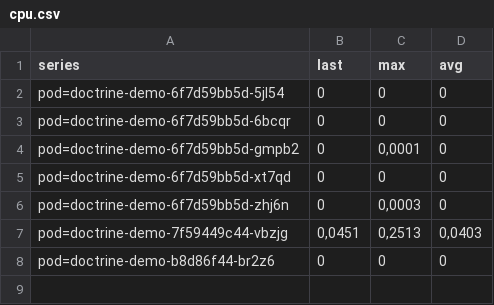
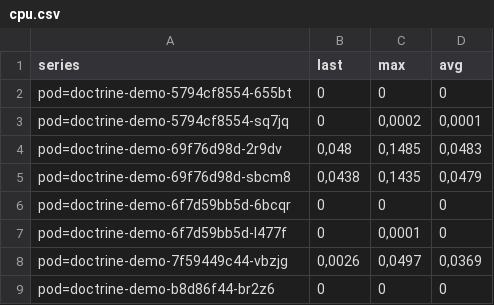
Before and after one commit to flobehejohn/doctrine-demo, a CSV file: audit/demo_audit/cpu.csv, drawn as a sheet.

```diff
--- a/audit/demo_audit/cpu.csv
+++ b/audit/demo_audit/cpu.csv
@@ -1,8 +1,9 @@
 "series","last","max","avg"
-"pod=doctrine-demo-6f7d59bb5d-5jl54","0","0","0"
+"pod=doctrine-demo-5794cf8554-655bt","0","0","0"
+"pod=doctrine-demo-5794cf8554-sq7jq","0","0,0002","0,0001"
+"pod=doctrine-demo-69f76d98d-2r9dv","0,048","0,1485","0,0483"
+"pod=doctrine-demo-69f76d98d-sbcm8","0,0438","0,1435","0,0479"
 "pod=doctrine-demo-6f7d59bb5d-6bcqr","0","0","0"
-"pod=doctrine-demo-6f7d59bb5d-gmpb2","0","0,0001","0"
-"pod=doctrine-demo-6f7d59bb5d-xt7qd","0","0","0"
-"pod=doctrine-demo-6f7d59bb5d-zhj6n","0","0,0003","0"
-"pod=doctrine-demo-7f59449c44-vbzjg","0,0451","0,2513","0,0403"
+"pod=doctrine-demo-6f7d59bb5d-l477f","0","0,0001","0"
+"pod=doctrine-demo-7f59449c44-vbzjg","0,0026","0,0497","0,0369"
 "pod=doctrine-demo-b8d86f44-br2z6","0","0","0"
```
Also changed, not shown: audit/demo_audit/mem.csv, 4 other files.
